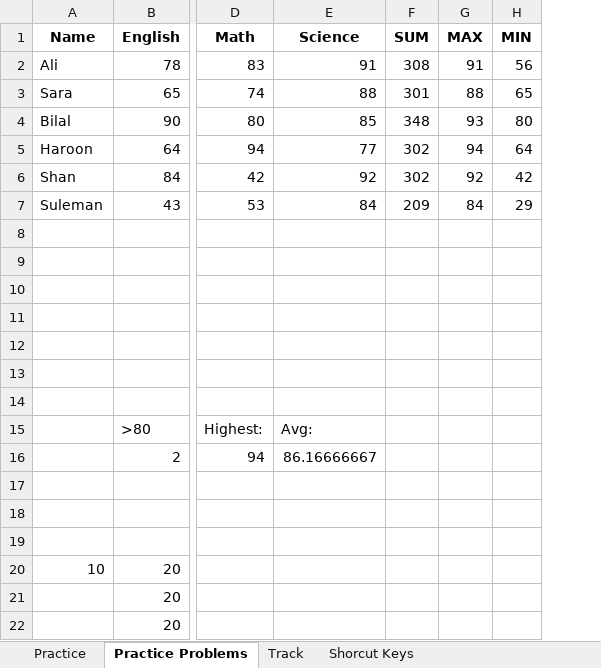
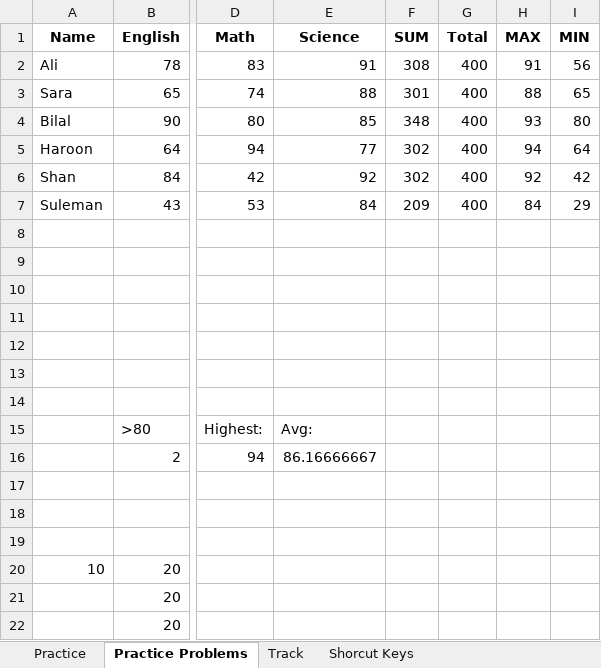
Before and after one commit to RealHaroon/Data-Analytics, an Excel workbook: Excel/My-Skill-Set-Track.xlsx, sheet Practice Problems, drawn as a sheet; only a part is shown, gaps mark what is left out; values as stored, in another font and other column widths than the file's, no borders; conditional formats and table styles not drawn; the diff names each change by its address in the sheet, - before the commit and + after, or states it on an @@ line.

Commit message:
Data Entry Completed ( 24-7-2025 )

```diff
--- a/Excel/My-Skill-Set-Track.xlsx (sheet Practice Problems)
+++ b/Excel/My-Skill-Set-Track.xlsx (sheet Practice Problems)
+column G (Total), rows 2-7: all 400
```
